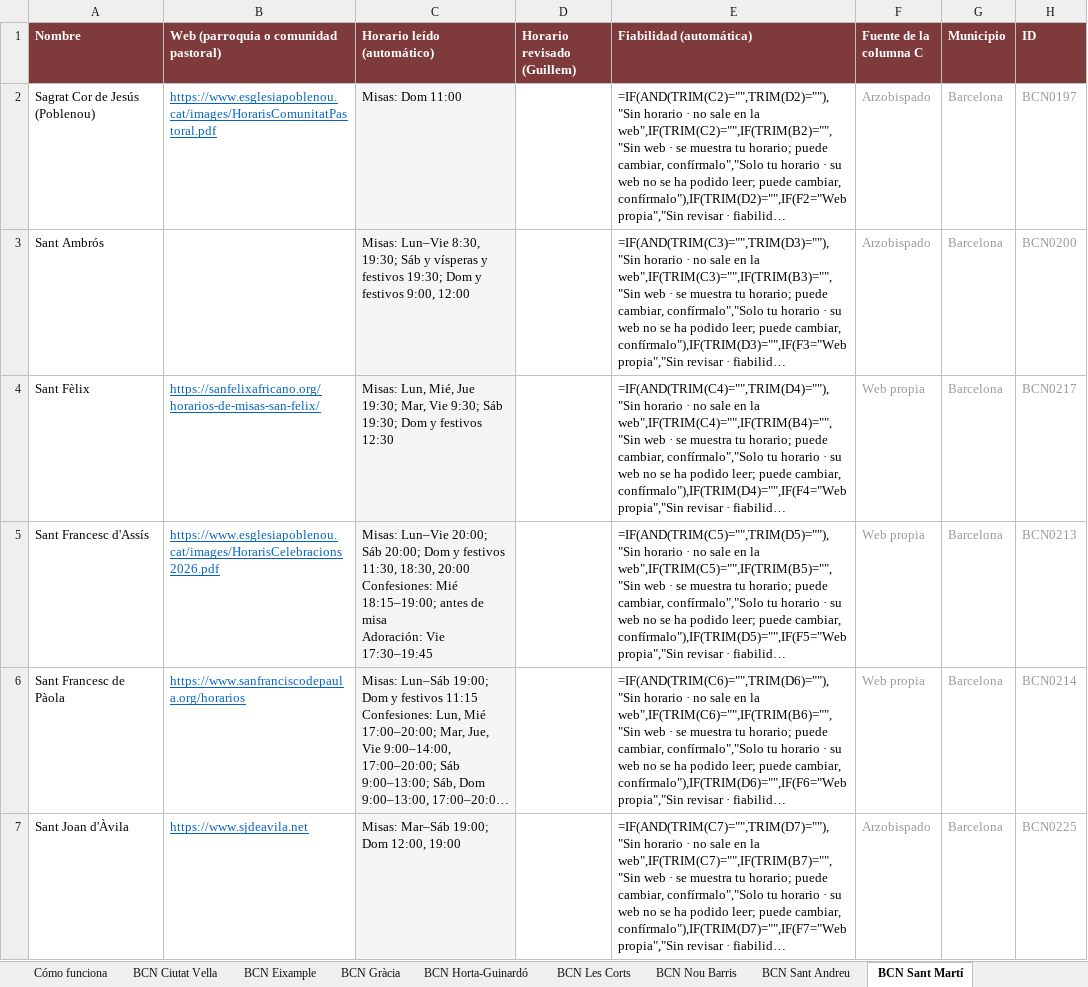
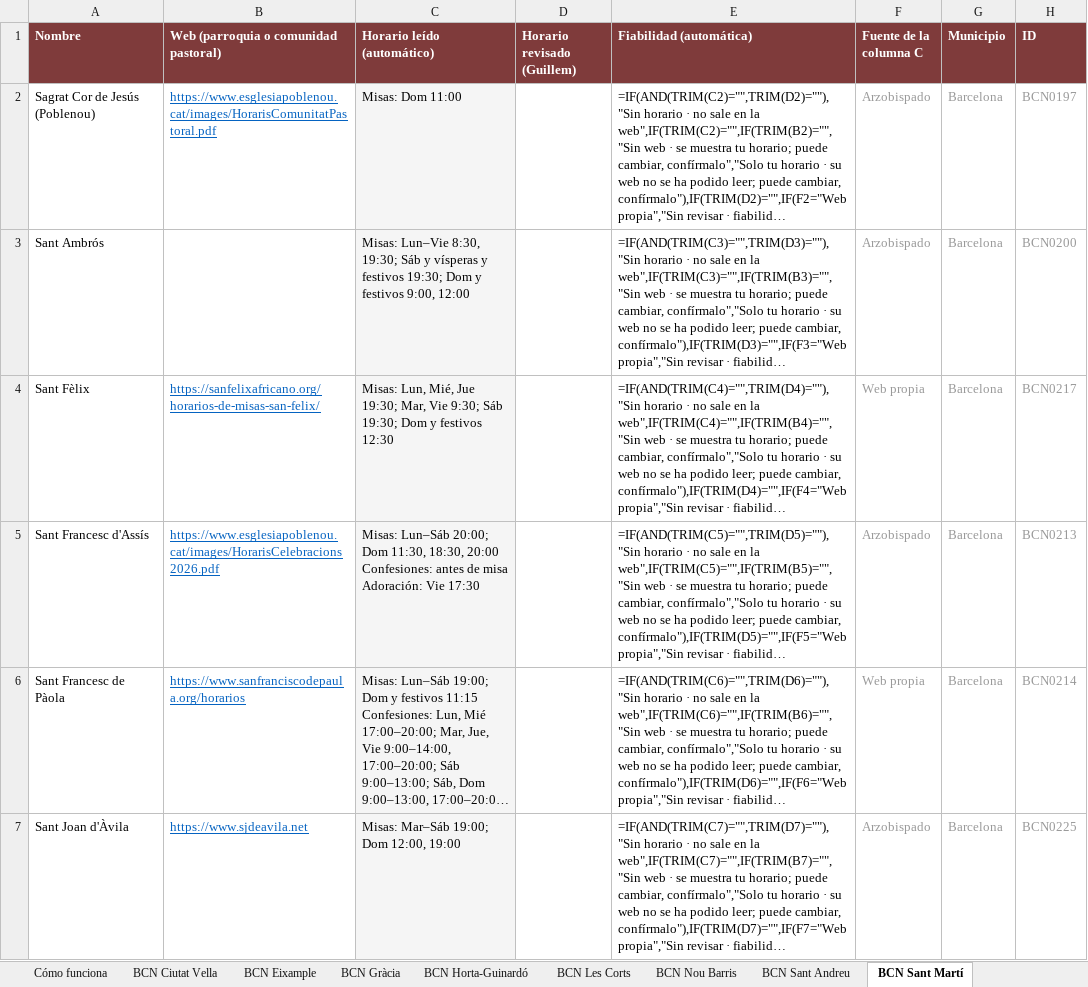
Before and after one commit to gardidribas-hue/misas-barcelona, an Excel workbook: data/horarios/Horarios_revision.xlsx, sheet BCN Sant Martí, drawn as a sheet; only a part is shown; long unchanged cells end in …; values as stored, in another font and other column widths than the file's, no borders; formulas without a stored value are shown as written; conditional formats not drawn; ↵ is a line break in a cell; the diff names each change by its address in the sheet, - before the commit and + after, or states it on an @@ line.

```diff
--- a/data/horarios/Horarios_revision.xlsx (sheet BCN Sant Martí)
+++ b/data/horarios/Horarios_revision.xlsx (sheet BCN Sant Martí)
-C5 (Horario leído (automático)): Misas: Lun–Vie 20:00; Sáb 20:00; Dom y festivos 11:30, 18:30, 20:00 ↵ Confesiones: Mié 18:15–19:00; antes de misa ↵ Adoración: Vie 17:30–19:45
+C5 (Horario leído (automático)): Misas: Lun–Sáb 20:00; Dom 11:30, 18:30, 20:00 ↵ Confesiones: antes de misa ↵ Adoración: Vie 17:30
-F5 (Fuente de la columna C): Web propia
+F5 (Fuente de la columna C): Arzobispado
```
Also changed, not shown: 6 other files.
